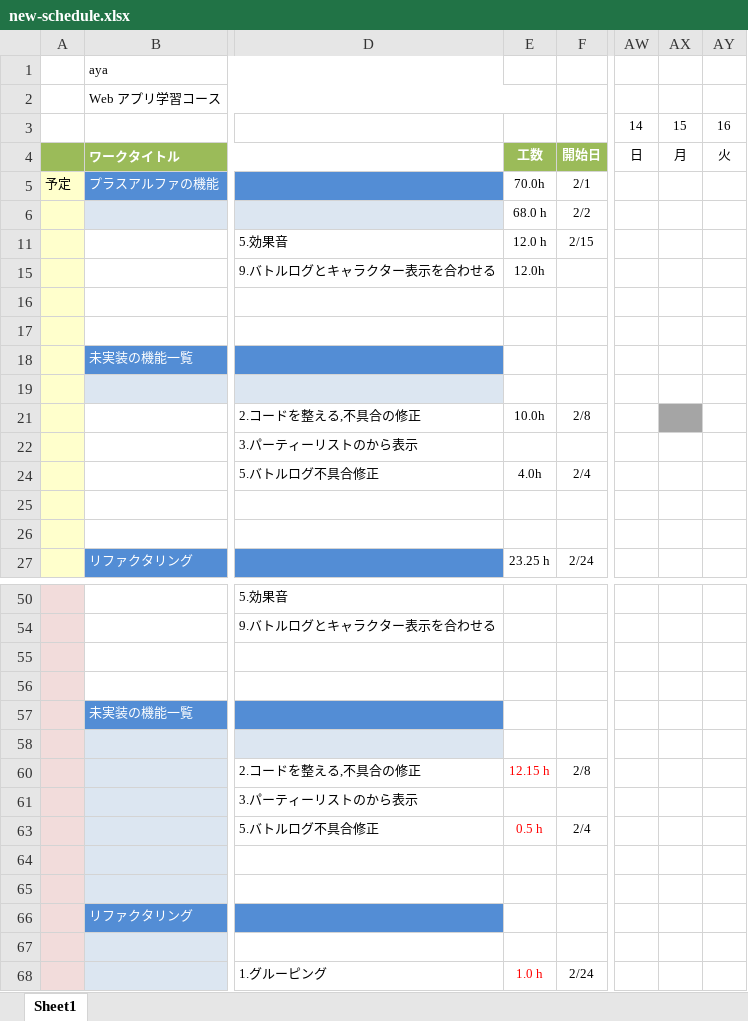
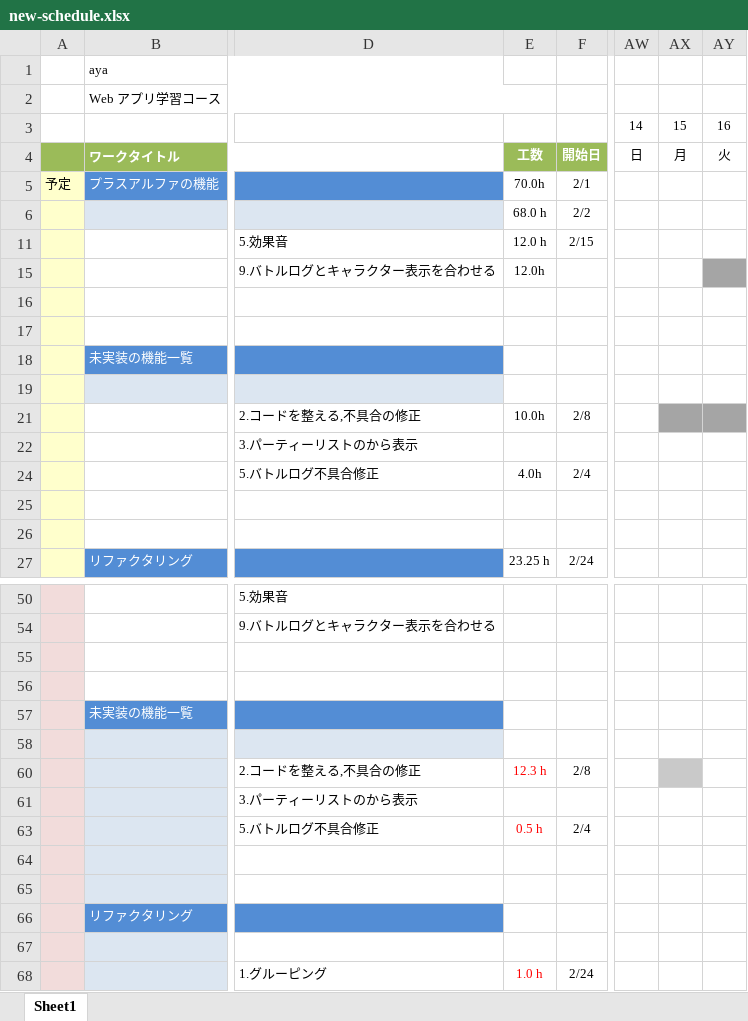
Before and after one commit to fs200714-imacocokoga-ayabe/new-schedule, an Excel workbook: new-schedule.xlsx, sheet Sheet1, drawn as a sheet; only a part is shown, gaps mark what is left out; values as stored, in another font and other column widths than the file's, no borders; conditional formats not drawn; the diff names each change by its address in the sheet, - before the commit and + after, or states it on an @@ line.

Commit message:
3月16日の予定

```diff
--- a/new-schedule.xlsx (sheet Sheet1)
+++ b/new-schedule.xlsx (sheet Sheet1)
-AY15 fill: none
+AY15 fill: #A5A5A5
-AY21 fill: none
+AY21 fill: #A5A5A5
-E60: 12.15 h
+E60: 12.3 h
-AX60 fill: none
+AX60 fill: #C9C9C9
```
